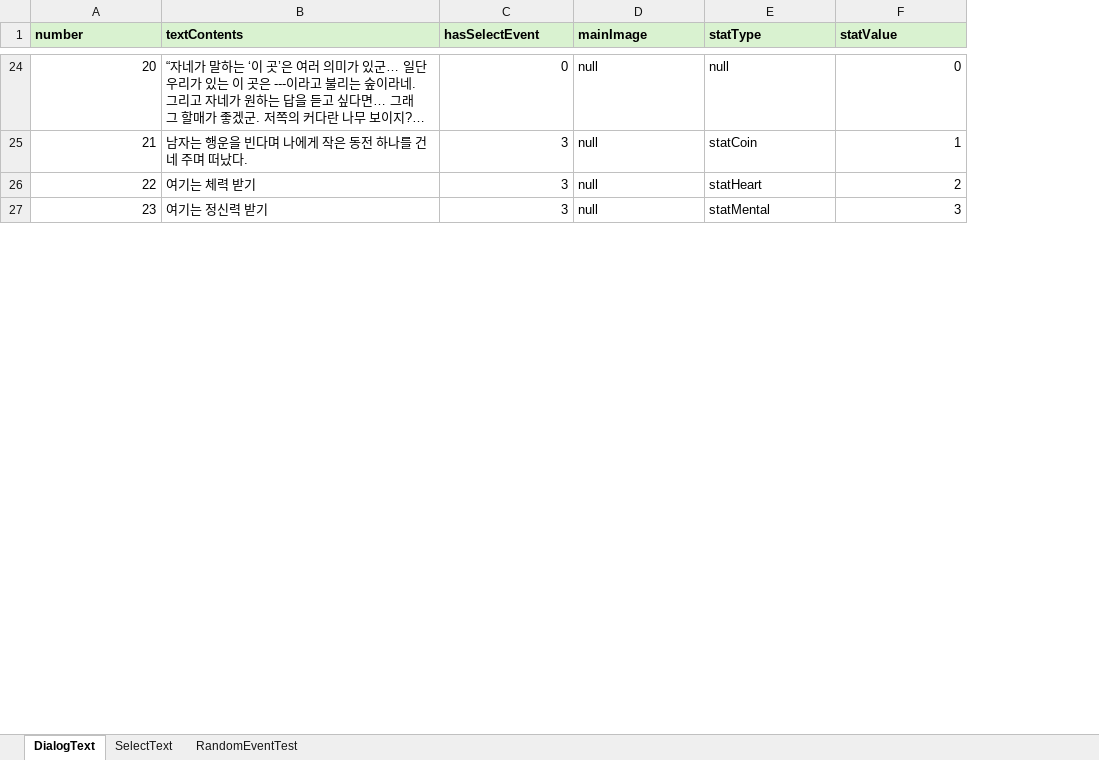
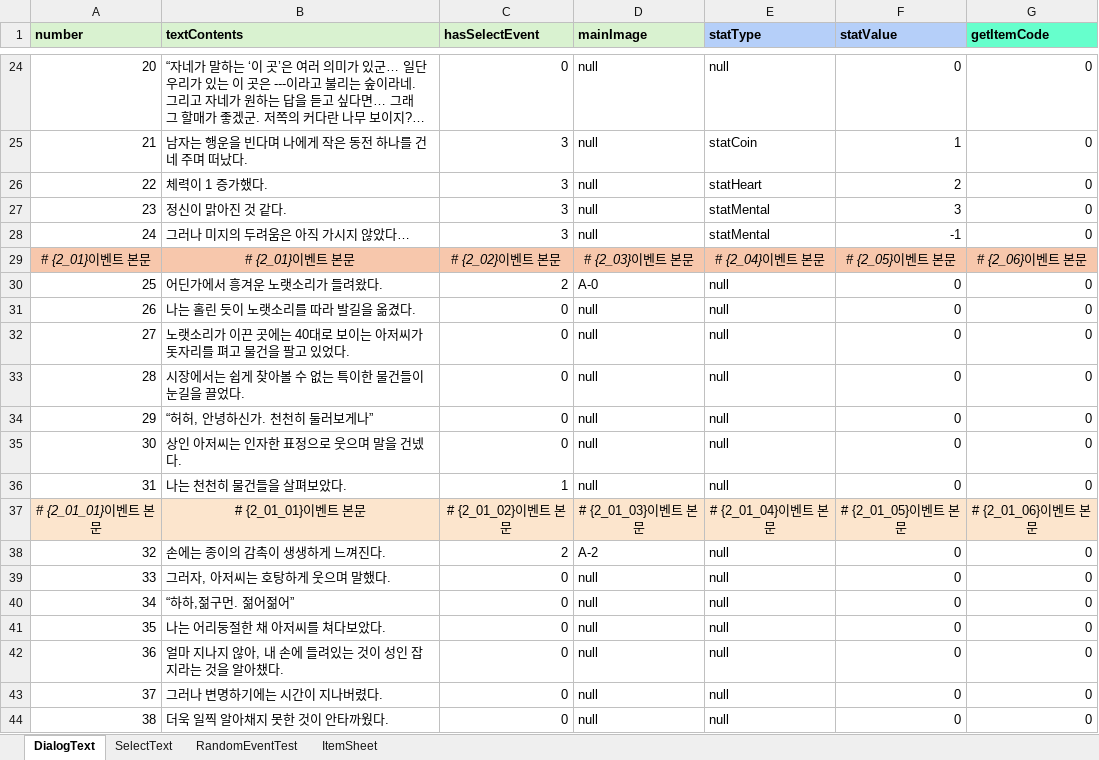
Before and after one commit to SharpSteamedBread/Project_Irrational, an Excel workbook: ProjectIrrational/Assets/ExcelBase/MainText.xlsx, sheet DialogText, drawn as a sheet; only a part is shown, gaps mark what is left out; long unchanged cells end in …; values as stored, in another font and other column widths than the file's, no borders; the diff covers the shown part only; the diff names each change by its address in the sheet, - before the commit and + after, or states it on an @@ line.

```diff
--- a/ProjectIrrational/Assets/ExcelBase/MainText.xlsx (sheet DialogText)
+++ b/ProjectIrrational/Assets/ExcelBase/MainText.xlsx (sheet DialogText)
+sheet tab: ItemSheet
+column G (getItemCode), rows 24-27: all 0
-E1:F1 fill: #D9F2D0
+E1:F1 fill: #B5CFF9
-B26 (textContents): 여기는 체력 받기
+B26 (textContents): 체력이 1 증가했다.
-B27 (textContents): 여기는 정신력 받기
+B27 (textContents): 정신이 맑아진 것 같다.
+row 28: 24 | 그러나 미지의 두려움은 아직 가시지 않았다… | 3 | null | statMental | -1 | 0
+row 29: # {2_01}이벤트 본문 | # {2_01}이벤트 본문 | # {2_02}이벤트 본문 | # {2_03}이벤트 본문 | # {2_04}이벤트 본문 | # {2_05}이벤트 본문 | # {2_06}이벤트 본문
+row 30: 25 | 어딘가에서 흥겨운 노랫소리가 들려왔다. | 2 | A-0 | null | 0 | 0
+row 31: 26 | 나는 홀린 듯이 노랫소리를 따라 발길을 옮겼다. | 0 | null | null | 0 | 0
+row 32: 27 | 노랫소리가 이끈 곳에는 40대로 보이는 아저씨가 돗자리를 펴고 물건을 팔고 있었다. | 0 | null | null | 0 | 0
+row 33: 28 | 시장에서는 쉽게 찾아볼 수 없는 특이한 물건들이 눈길을 끌었다. | 0 | null | null | 0 | 0
+row 34: 29 | “허허, 안녕하신가. 천천히 둘러보게나” | 0 | null | null | 0 | 0
+row 35: 30 | 상인 아저씨는 인자한 표정으로 웃으며 말을 건넸다. | 0 | null | null | 0 | 0
+row 36: 31 | 나는 천천히 물건들을 살펴보았다. | 1 | null | null | 0 | 0
+row 37: # {2_01_01}이벤트 본문 | # {2_01_01}이벤트 본문 | # {2_01_02}이벤트 본문 | # {2_01_03}이벤트 본문 | # {2_01_04}이벤트 본문 | # {2_01_05}이벤트 본문 | # {2_01_06}이벤트 본문
+row 38: 32 | 손에는 종이의 감촉이 생생하게 느껴진다. | 2 | A-2 | null | 0 | 0
+row 39: 33 | 그러자, 아저씨는 호탕하게 웃으며 말했다. | 0 | null | null | 0 | 0
+row 40: 34 | “하하,젊구먼. 젊어젊어” | 0 | null | null | 0 | 0
+row 41: 35 | 나는 어리둥절한 채 아저씨를 쳐다보았다. | 0 | null | null | 0 | 0
+row 42: 36 | 얼마 지나지 않아, 내 손에 들려있는 것이 성인 잡지라는 것을 알아챘다. | 0 | null | null | 0 | 0
+row 43: 37 | 그러나 변명하기에는 시간이 지나버렸다. | 0 | null | null | 0 | 0
+row 44: 38 | 더욱 일찍 알아채지 못한 것이 안타까웠다. | 0 | null | null | 0 | 0
```
Also changed, not shown: 47 added rows, 18 edited cells, cell formats and row numbers in column A elsewhere in this sheet, sheet RandomEventTest, sheet SelectText, 17 other files.
